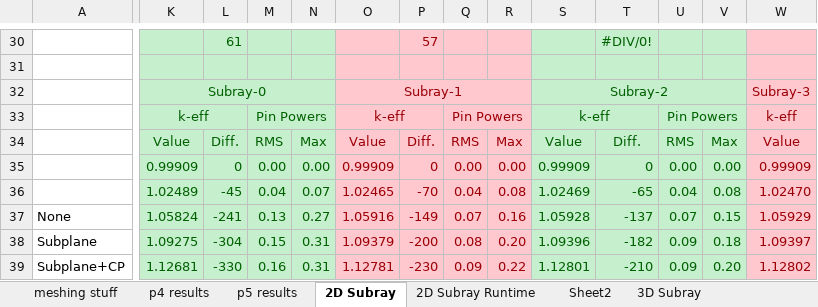
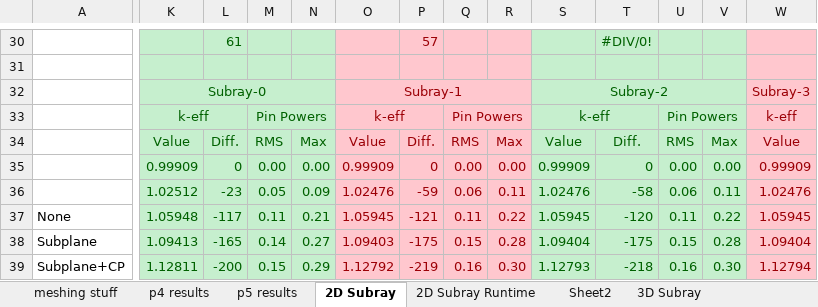
Before and after one commit to aarograh/dissertation, an Excel workbook: Miscellaneous/results.xlsx, sheet 2D Subray, drawn as a sheet; only a part is shown, gaps mark what is left out; values as stored, in another font and other column widths than the file's, no borders; removed rows and columns are numbered as before the commit, all else as after; rows hold the shown columns only; the diff covers the shown part only; the diff names each change by its address in the sheet, - before the commit and + after, or states it on an @@ line.

```diff
--- a/Miscellaneous/results.xlsx (sheet 2D Subray)
+++ b/Miscellaneous/results.xlsx (sheet 2D Subray)
-row 36:  | 1.02489 | -45 | 0.04 | 0.07 | 1.02465 | -70 | 0.04 | 0.08 | 1.02469 | -65 | 0.04 | 0.08 | 1.02470
+row 36:  | 1.02512 | -23 | 0.05 | 0.09 | 1.02476 | -59 | 0.06 | 0.11 | 1.02476 | -58 | 0.06 | 0.11 | 1.02476
-K37: 1.05824
+K37: 1.05948
-L37: -241
+L37: -117
-M37: 0.13
+M37: 0.11
-N37: 0.27
+N37: 0.21
-O37: 1.05916
+O37: 1.05945
-P37: -149
+P37: -121
-Q37: 0.07
+Q37: 0.11
-R37: 0.16
+R37: 0.22
-S37: 1.05928
+S37: 1.05945
-T37: -137
+T37: -120
-U37: 0.07
+U37: 0.11
-V37: 0.15
+V37: 0.22
-W37: 1.05929
+W37: 1.05945
-row 38: Subplane | 1.09275 | -304 | 0.15 | 0.31 | 1.09379 | -200 | 0.08 | 0.20 | 1.09396 | -182 | 0.09 | 0.18 | 1.09397
+row 38: Subplane | 1.09413 | -165 | 0.14 | 0.27 | 1.09403 | -175 | 0.15 | 0.28 | 1.09404 | -175 | 0.15 | 0.28 | 1.09404
-K39: 1.12681
+K39: 1.12811
-L39: -330
+L39: -200
-M39: 0.16
+M39: 0.15
-N39: 0.31
+N39: 0.29
-O39: 1.12781
+O39: 1.12792
-P39: -230
+P39: -219
-Q39: 0.09
+Q39: 0.16
-R39: 0.22
+R39: 0.30
-S39: 1.12801
+S39: 1.12793
-T39: -210
+T39: -218
-U39: 0.09
+U39: 0.16
-V39: 0.20
+V39: 0.30
-W39: 1.12802
+W39: 1.12794
```
Also changed, not shown: 17 added rows, 17 removed rows and 274 edited cells elsewhere in this sheet, sheet 3D Subray Runtime, sheet 3D Subray, sheet 2D Subray Runtime.
